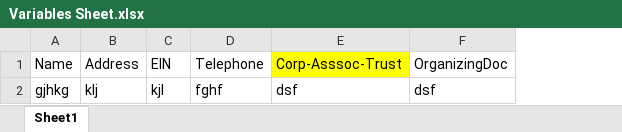
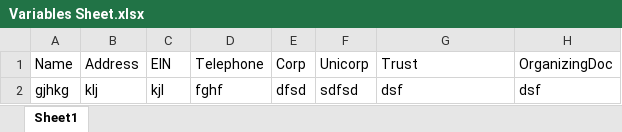
Before and after one commit to Suffolk-LASM/Fall-2016-Course-Site, an Excel workbook: students/ssvirk/Variables Sheet.xlsx, sheet Sheet1, drawn as a sheet; only a part is shown; values as stored, in another font and other column widths than the file's, no borders; addresses are those after the commit; the diff names each change by its address in the sheet, - before the commit and + after, or states it on an @@ line.

Commit message:
update

```diff
--- a/students/ssvirk/Variables Sheet.xlsx (sheet Sheet1)
+++ b/students/ssvirk/Variables Sheet.xlsx (sheet Sheet1)
+column E, rows 1-2: Corp | dfsd
+column F, rows 1-2: Unicorp | sdfsd
-G1: Corp-Asssoc-Trust
+G1: Trust
-G1 fill: #FFFF00
+G1 fill: none
```
